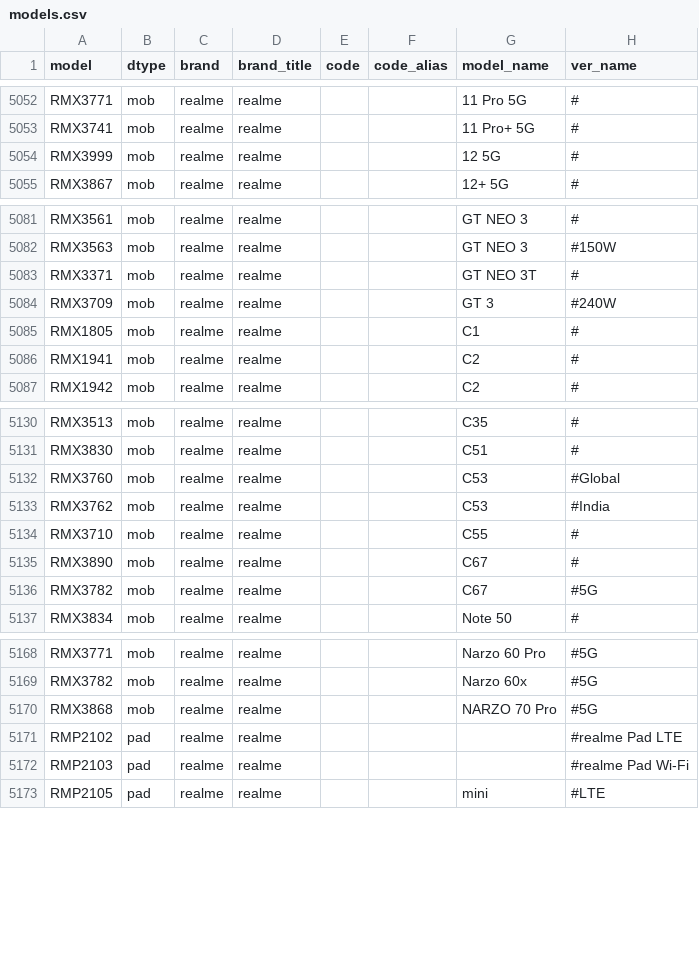
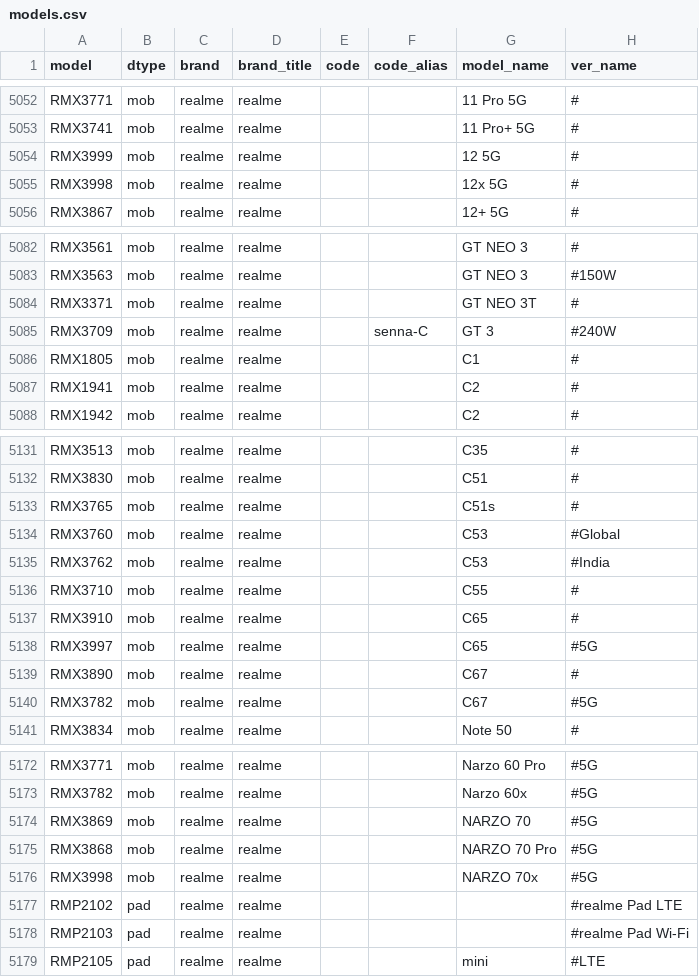
Before and after one commit to KHwang9883/MobileModels-csv, a CSV file: models.csv, drawn as a sheet; only a part is shown, gaps mark what is left out.

Commit message:
Sync with MobileModels 7c19b7a81f8486c05a724d158a624f43534923fc

```diff
--- a/models.csv
+++ b/models.csv
@@ -5054,2 +5054,3 @@ RMX3741,mob,realme,realme,,,11 Pro+ 5G,#
 RMX3999,mob,realme,realme,,,12 5G,#
+RMX3998,mob,realme,realme,,,12x 5G,#
 RMX3867,mob,realme,realme,,,12+ 5G,#
@@ -5083,3 +5084,3 @@ RMX3563,mob,realme,realme,,,GT NEO 3,#150W
 RMX3371,mob,realme,realme,,,GT NEO 3T,#
-RMX3709,mob,realme,realme,,,GT 3,#240W
+RMX3709,mob,realme,realme,,senna-C,GT 3,#240W
 RMX1805,mob,realme,realme,,,C1,#
@@ -5131,2 +5132,3 @@ RMX3513,mob,realme,realme,,,C35,#
 RMX3830,mob,realme,realme,,,C51,#
+RMX3765,mob,realme,realme,,,C51s,#
 RMX3760,mob,realme,realme,,,C53,#Global
@@ -5134,2 +5136,4 @@ RMX3762,mob,realme,realme,,,C53,#India
 RMX3710,mob,realme,realme,,,C55,#
+RMX3910,mob,realme,realme,,,C65,#
+RMX3997,mob,realme,realme,,,C65,#5G
 RMX3890,mob,realme,realme,,,C67,#
@@ -5169,3 +5173,5 @@ RMX3771,mob,realme,realme,,,Narzo 60 Pro,#5G
 RMX3782,mob,realme,realme,,,Narzo 60x,#5G
+RMX3869,mob,realme,realme,,,NARZO 70,#5G
 RMX3868,mob,realme,realme,,,NARZO 70 Pro,#5G
+RMX3998,mob,realme,realme,,,NARZO 70x,#5G
 RMP2102,pad,realme,realme,,,,#realme Pad LTE
```
Also changed, not shown: 1 other file.
